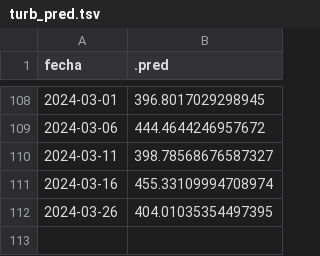
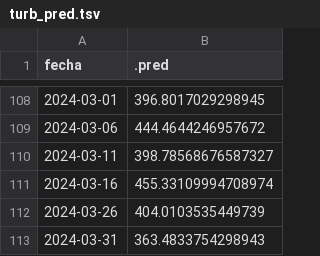
Before and after one commit to vhgauto/sameep, a TSV file: datos/turb_pred.tsv, drawn as a sheet; only a part is shown, gaps mark what is left out.

```diff
--- a/datos/turb_pred.tsv
+++ b/datos/turb_pred.tsv
@@ -111,2 +111,3 @@ fecha	.pred
 2024-03-16	455.33109994708974
-2024-03-26	404.01035354497395
+2024-03-26	404.0103535449739
+2024-03-31	363.4833754298943
```
Also changed, not shown: datos/base_de_datos_gis.tsv, datos/datos_nuevos.tsv, 4 other files.
